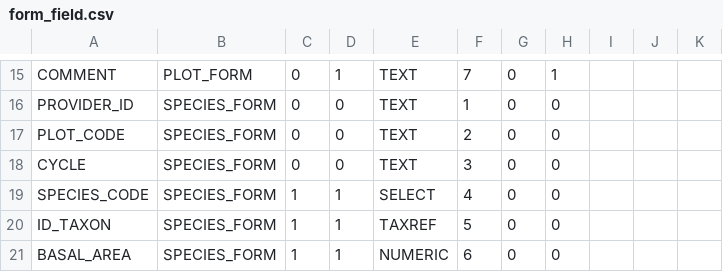
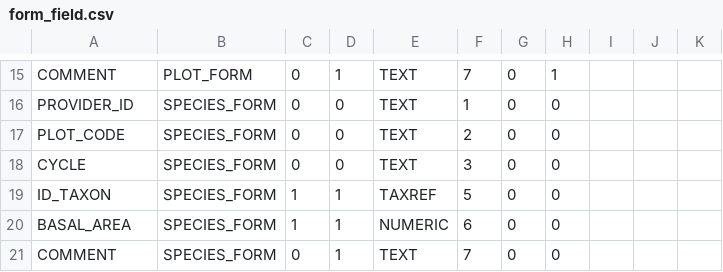
Before and after one commit to IGNF/ogam, a CSV file: Bases SQL/Metadata/form_field.csv, drawn as a sheet; only a part is shown, gaps mark what is left out; the shorter side is filled out with more unchanged rows.

```diff
--- a/Bases SQL/Metadata/form_field.csv
+++ b/Bases SQL/Metadata/form_field.csv
@@ -18,3 +18,2 @@ PLOT_CODE;SPECIES_FORM;0;0;TEXT;2;0;0;;;
 CYCLE;SPECIES_FORM;0;0;TEXT;3;0;0;;;
-SPECIES_CODE;SPECIES_FORM;1;1;SELECT;4;0;0;;;
 ID_TAXON;SPECIES_FORM;1;1;TAXREF;5;0;0;;;
```
Also changed, not shown: Bases SQL/Metadata/dataset_fields.csv, Bases SQL/Metadata/field_mapping.csv, 8 other files.
